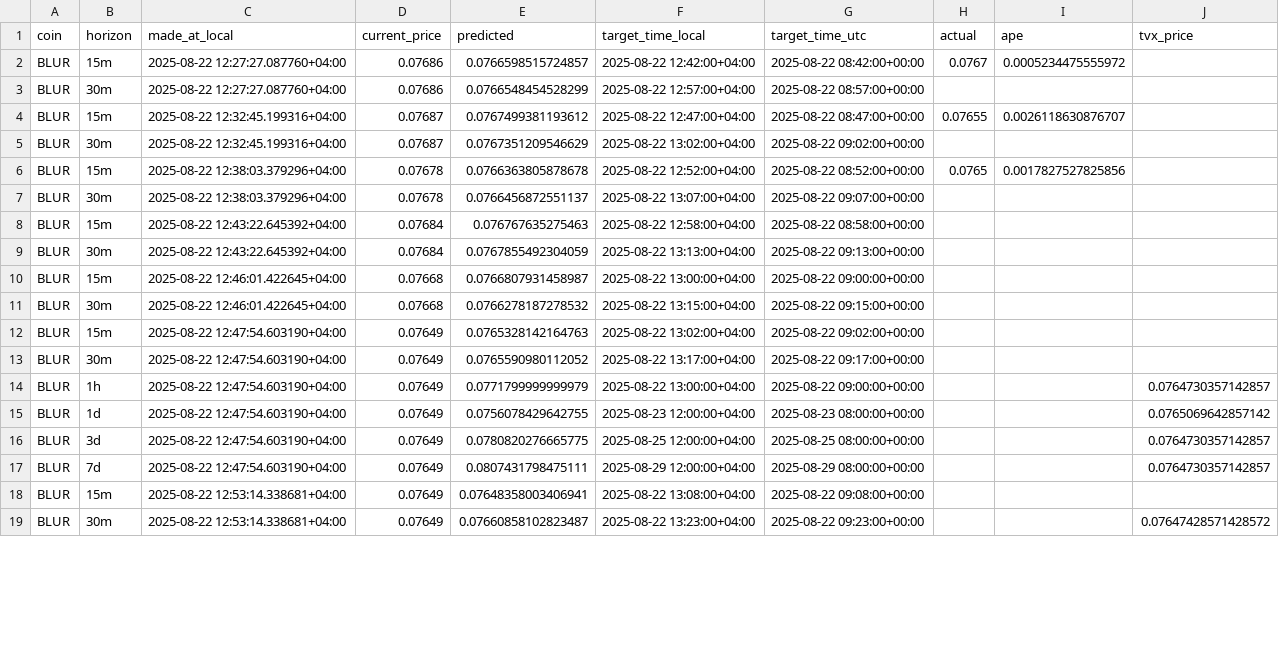
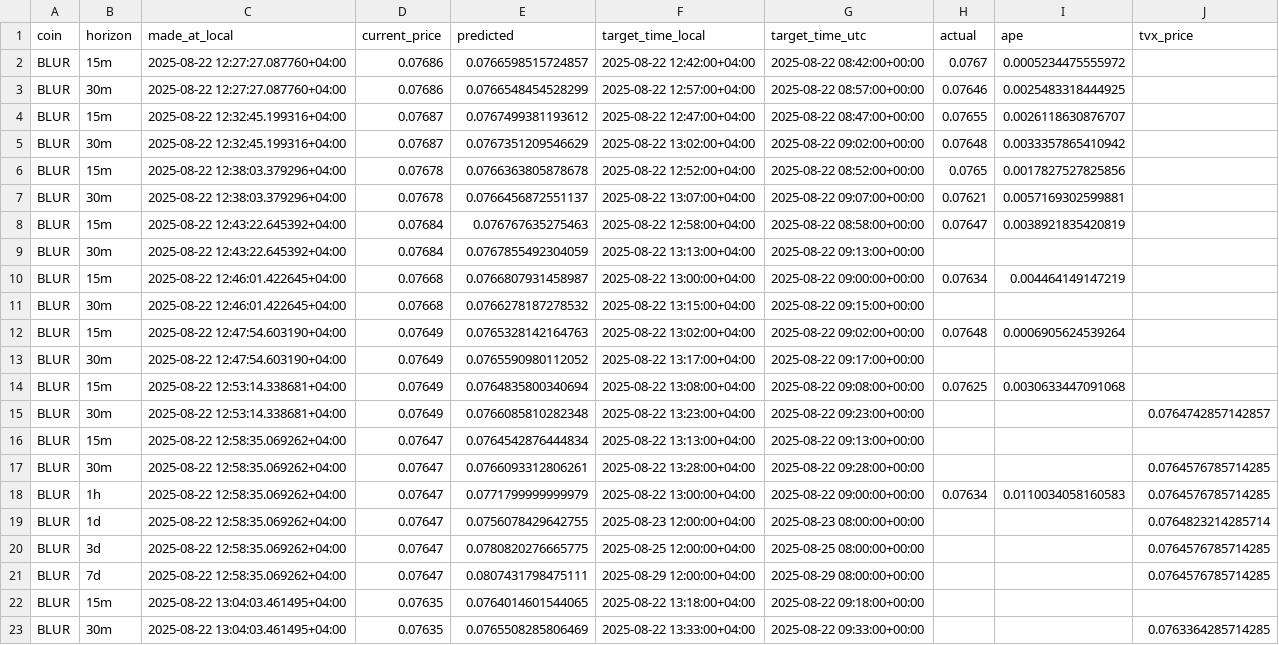
Before and after one commit to shihaka/trading, a CSV file: models/BLUR/predictions_history.csv, drawn as a sheet; only a part is shown; the diff covers the shown part only.

```diff
--- a/models/BLUR/predictions_history.csv
+++ b/models/BLUR/predictions_history.csv
@@ -2,18 +2,22 @@ coin,horizon,made_at_local,current_price,predicted,target_time_local,target_time
 BLUR,15m,2025-08-22 12:27:27.087760+04:00,0.07686,0.0766598515724857,2025-08-22 12:42:00+04:00,2025-08-22 08:42:00+00:00,0.0767,0.0005234475555972,
-BLUR,30m,2025-08-22 12:27:27.087760+04:00,0.07686,0.0766548454528299,2025-08-22 12:57:00+04:00,2025-08-22 08:57:00+00:00,,,
+BLUR,30m,2025-08-22 12:27:27.087760+04:00,0.07686,0.0766548454528299,2025-08-22 12:57:00+04:00,2025-08-22 08:57:00+00:00,0.07646,0.0025483318444925,
 BLUR,15m,2025-08-22 12:32:45.199316+04:00,0.07687,0.0767499381193612,2025-08-22 12:47:00+04:00,2025-08-22 08:47:00+00:00,0.07655,0.0026118630876707,
-BLUR,30m,2025-08-22 12:32:45.199316+04:00,0.07687,0.0767351209546629,2025-08-22 13:02:00+04:00,2025-08-22 09:02:00+00:00,,,
+BLUR,30m,2025-08-22 12:32:45.199316+04:00,0.07687,0.0767351209546629,2025-08-22 13:02:00+04:00,2025-08-22 09:02:00+00:00,0.07648,0.0033357865410942,
 BLUR,15m,2025-08-22 12:38:03.379296+04:00,0.07678,0.0766363805878678,2025-08-22 12:52:00+04:00,2025-08-22 08:52:00+00:00,0.0765,0.0017827527825856,
-BLUR,30m,2025-08-22 12:38:03.379296+04:00,0.07678,0.0766456872551137,2025-08-22 13:07:00+04:00,2025-08-22 09:07:00+00:00,,,
-BLUR,15m,2025-08-22 12:43:22.645392+04:00,0.07684,0.076767635275463,2025-08-22 12:58:00+04:00,2025-08-22 08:58:00+00:00,,,
+BLUR,30m,2025-08-22 12:38:03.379296+04:00,0.07678,0.0766456872551137,2025-08-22 13:07:00+04:00,2025-08-22 09:07:00+00:00,0.07621,0.0057169302599881,
+BLUR,15m,2025-08-22 12:43:22.645392+04:00,0.07684,0.076767635275463,2025-08-22 12:58:00+04:00,2025-08-22 08:58:00+00:00,0.07647,0.0038921835420819,
 BLUR,30m,2025-08-22 12:43:22.645392+04:00,0.07684,0.0767855492304059,2025-08-22 13:13:00+04:00,2025-08-22 09:13:00+00:00,,,
-BLUR,15m,2025-08-22 12:46:01.422645+04:00,0.07668,0.0766807931458987,2025-08-22 13:00:00+04:00,2025-08-22 09:00:00+00:00,,,
+BLUR,15m,2025-08-22 12:46:01.422645+04:00,0.07668,0.0766807931458987,2025-08-22 13:00:00+04:00,2025-08-22 09:00:00+00:00,0.07634,0.004464149147219,
 BLUR,30m,2025-08-22 12:46:01.422645+04:00,0.07668,0.0766278187278532,2025-08-22 13:15:00+04:00,2025-08-22 09:15:00+00:00,,,
-BLUR,15m,2025-08-22 12:47:54.603190+04:00,0.07649,0.0765328142164763,2025-08-22 13:02:00+04:00,2025-08-22 09:02:00+00:00,,,
+BLUR,15m,2025-08-22 12:47:54.603190+04:00,0.07649,0.0765328142164763,2025-08-22 13:02:00+04:00,2025-08-22 09:02:00+00:00,0.07648,0.0006905624539264,
 BLUR,30m,2025-08-22 12:47:54.603190+04:00,0.07649,0.0765590980112052,2025-08-22 13:17:00+04:00,2025-08-22 09:17:00+00:00,,,
-BLUR,1h,2025-08-22 12:47:54.603190+04:00,0.07649,0.0771799999999979,2025-08-22 13:00:00+04:00,2025-08-22 09:00:00+00:00,,,0.0764730357142857
-BLUR,1d,2025-08-22 12:47:54.603190+04:00,0.07649,0.0756078429642755,2025-08-23 12:00:00+04:00,2025-08-23 08:00:00+00:00,,,0.0765069642857142
-BLUR,3d,2025-08-22 12:47:54.603190+04:00,0.07649,0.0780820276665775,2025-08-25 12:00:00+04:00,2025-08-25 08:00:00+00:00,,,0.0764730357142857
-BLUR,7d,2025-08-22 12:47:54.603190+04:00,0.07649,0.0807431798475111,2025-08-29 12:00:00+04:00,2025-08-29 08:00:00+00:00,,,0.0764730357142857
-BLUR,15m,2025-08-22 12:53:14.338681+04:00,0.07649,0.07648358003406941,2025-08-22 13:08:00+04:00,2025-08-22 09:08:00+00:00,,,
-BLUR,30m,2025-08-22 12:53:14.338681+04:00,0.07649,0.07660858102823487,2025-08-22 13:23:00+04:00,2025-08-22 09:23:00+00:00,,,0.07647428571428572
+BLUR,15m,2025-08-22 12:53:14.338681+04:00,0.07649,0.0764835800340694,2025-08-22 13:08:00+04:00,2025-08-22 09:08:00+00:00,0.07625,0.0030633447091068,
+BLUR,30m,2025-08-22 12:53:14.338681+04:00,0.07649,0.0766085810282348,2025-08-22 13:23:00+04:00,2025-08-22 09:23:00+00:00,,,0.0764742857142857
+BLUR,15m,2025-08-22 12:58:35.069262+04:00,0.07647,0.0764542876444834,2025-08-22 13:13:00+04:00,2025-08-22 09:13:00+00:00,,,
+BLUR,30m,2025-08-22 12:58:35.069262+04:00,0.07647,0.0766093312806261,2025-08-22 13:28:00+04:00,2025-08-22 09:28:00+00:00,,,0.0764576785714285
+BLUR,1h,2025-08-22 12:58:35.069262+04:00,0.07647,0.0771799999999979,2025-08-22 13:00:00+04:00,2025-08-22 09:00:00+00:00,0.07634,0.0110034058160583,0.0764576785714285
+BLUR,1d,2025-08-22 12:58:35.069262+04:00,0.07647,0.0756078429642755,2025-08-23 12:00:00+04:00,2025-08-23 08:00:00+00:00,,,0.0764823214285714
+BLUR,3d,2025-08-22 12:58:35.069262+04:00,0.07647,0.0780820276665775,2025-08-25 12:00:00+04:00,2025-08-25 08:00:00+00:00,,,0.0764576785714285
+BLUR,7d,2025-08-22 12:58:35.069262+04:00,0.07647,0.0807431798475111,2025-08-29 12:00:00+04:00,2025-08-29 08:00:00+00:00,,,0.0764576785714285
+BLUR,15m,2025-08-22 13:04:03.461495+04:00,0.07635,0.0764014601544065,2025-08-22 13:18:00+04:00,2025-08-22 09:18:00+00:00,,,
+BLUR,30m,2025-08-22 13:04:03.461495+04:00,0.07635,0.0765508285806469,2025-08-22 13:33:00+04:00,2025-08-22 09:33:00+00:00,,,0.0763364285714285
```
Also changed, not shown: 6 added rows and 24 edited cells elsewhere in this file, models/1000PEPE/predictions_history.csv, models/ADA/predictions_history.csv, 33 other files.
